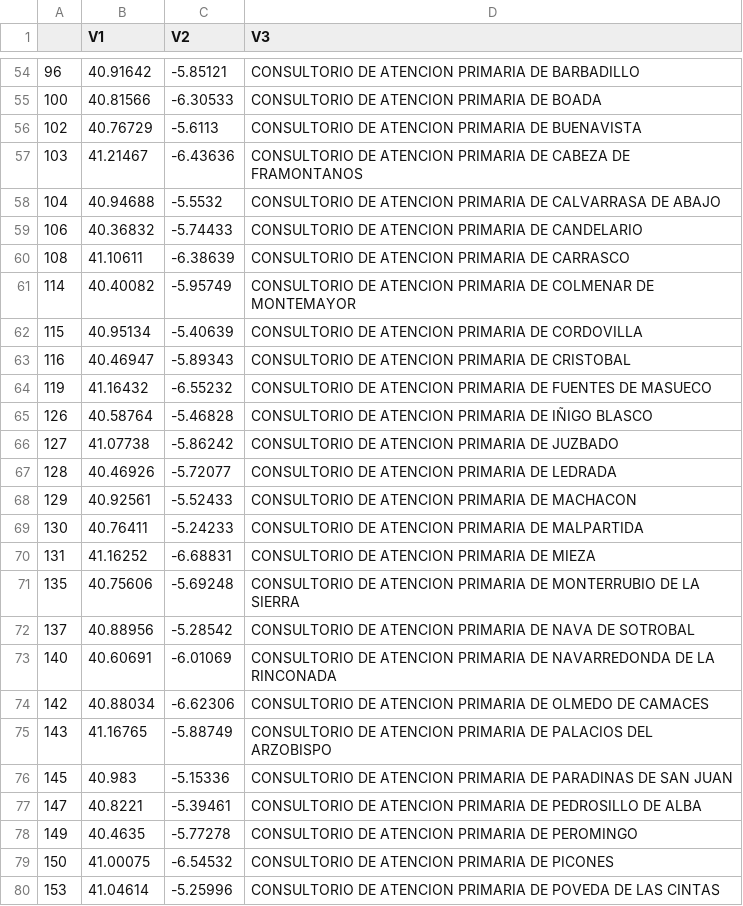
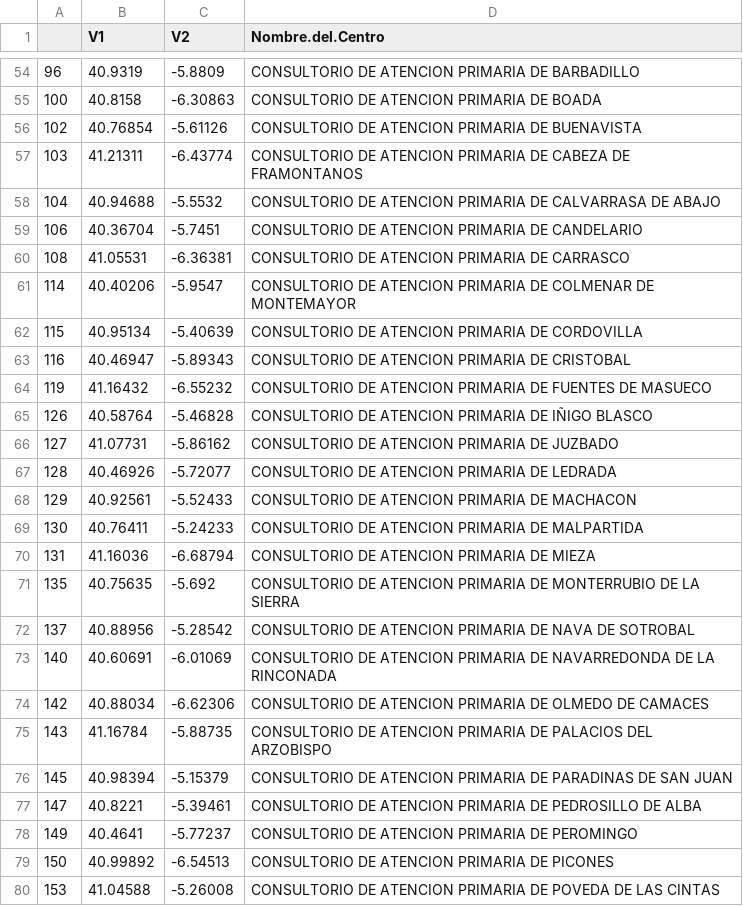
Before and after one commit to chocarlos5/p-medianacyl, a CSV file: AnexoI.csv, drawn as a sheet; only a part is shown, gaps mark what is left out; the diff covers the shown part only.

```diff
--- a/AnexoI.csv
+++ b/AnexoI.csv
@@ -1 +1 @@
-"","V1","V2","V3"
+"","V1","V2","Nombre.del.Centro"
@@ -54,9 +54,9 @@
-"96",40.91642,-5.85121," CONSULTORIO DE ATENCION PRIMARIA DE BARBADILLO"
-"100",40.81566,-6.30533," CONSULTORIO DE ATENCION PRIMARIA DE BOADA"
-"102",40.76729,-5.6113," CONSULTORIO DE ATENCION PRIMARIA DE BUENAVISTA"
-"103",41.21467,-6.43636," CONSULTORIO DE ATENCION PRIMARIA DE CABEZA DE FRAMONTANOS"
+"96",40.9319,-5.8809," CONSULTORIO DE ATENCION PRIMARIA DE BARBADILLO"
+"100",40.8158,-6.30863," CONSULTORIO DE ATENCION PRIMARIA DE BOADA"
+"102",40.76854,-5.61126," CONSULTORIO DE ATENCION PRIMARIA DE BUENAVISTA"
+"103",41.21311,-6.43774," CONSULTORIO DE ATENCION PRIMARIA DE CABEZA DE FRAMONTANOS"
 "104",40.94688,-5.5532," CONSULTORIO DE ATENCION PRIMARIA DE CALVARRASA DE ABAJO"
-"106",40.36832,-5.74433," CONSULTORIO DE ATENCION PRIMARIA DE CANDELARIO"
-"108",41.10611,-6.38639," CONSULTORIO DE ATENCION PRIMARIA DE CARRASCO"
-"114",40.40082,-5.95749," CONSULTORIO DE ATENCION PRIMARIA DE COLMENAR DE MONTEMAYOR"
+"106",40.36704,-5.7451," CONSULTORIO DE ATENCION PRIMARIA DE CANDELARIO"
+"108",41.05531,-6.36381," CONSULTORIO DE ATENCION PRIMARIA DE CARRASCO"
+"114",40.40206,-5.9547," CONSULTORIO DE ATENCION PRIMARIA DE COLMENAR DE MONTEMAYOR"
 "115",40.95134,-5.40639," CONSULTORIO DE ATENCION PRIMARIA DE CORDOVILLA"
@@ -65,3 +65,3 @@
 "126",40.58764,-5.46828," CONSULTORIO DE ATENCION PRIMARIA DE IÑIGO BLASCO"
-"127",41.07738,-5.86242," CONSULTORIO DE ATENCION PRIMARIA DE JUZBADO"
+"127",41.07731,-5.86162," CONSULTORIO DE ATENCION PRIMARIA DE JUZBADO"
 "128",40.46926,-5.72077," CONSULTORIO DE ATENCION PRIMARIA DE LEDRADA"
@@ -69,4 +69,4 @@
 "130",40.76411,-5.24233," CONSULTORIO DE ATENCION PRIMARIA DE MALPARTIDA"
-"131",41.16252,-6.68831," CONSULTORIO DE ATENCION PRIMARIA DE MIEZA"
-"135",40.75606,-5.69248," CONSULTORIO DE ATENCION PRIMARIA DE MONTERRUBIO DE LA SIERRA"
+"131",41.16036,-6.68794," CONSULTORIO DE ATENCION PRIMARIA DE MIEZA"
+"135",40.75635,-5.692," CONSULTORIO DE ATENCION PRIMARIA DE MONTERRUBIO DE LA SIERRA"
 "137",40.88956,-5.28542," CONSULTORIO DE ATENCION PRIMARIA DE NAVA DE SOTROBAL"
@@ -74,7 +74,7 @@
 "142",40.88034,-6.62306," CONSULTORIO DE ATENCION PRIMARIA DE OLMEDO DE CAMACES"
-"143",41.16765,-5.88749," CONSULTORIO DE ATENCION PRIMARIA DE PALACIOS DEL ARZOBISPO"
-"145",40.983,-5.15336," CONSULTORIO DE ATENCION PRIMARIA DE PARADINAS DE SAN JUAN"
+"143",41.16784,-5.88735," CONSULTORIO DE ATENCION PRIMARIA DE PALACIOS DEL ARZOBISPO"
+"145",40.98394,-5.15379," CONSULTORIO DE ATENCION PRIMARIA DE PARADINAS DE SAN JUAN"
 "147",40.8221,-5.39461," CONSULTORIO DE ATENCION PRIMARIA DE PEDROSILLO DE ALBA"
-"149",40.4635,-5.77278," CONSULTORIO DE ATENCION PRIMARIA DE PEROMINGO"
-"150",41.00075,-6.54532," CONSULTORIO DE ATENCION PRIMARIA DE PICONES"
-"153",41.04614,-5.25996," CONSULTORIO DE ATENCION PRIMARIA DE POVEDA DE LAS CINTAS"
+"149",40.4641,-5.77237," CONSULTORIO DE ATENCION PRIMARIA DE PEROMINGO"
+"150",40.99892,-6.54513," CONSULTORIO DE ATENCION PRIMARIA DE PICONES"
+"153",41.04588,-5.26008," CONSULTORIO DE ATENCION PRIMARIA DE POVEDA DE LAS CINTAS"
```
Also changed, not shown: 4 added rows, 4 removed rows and 114 edited cells elsewhere in this file, AnexoII.csv, 2 other files.
